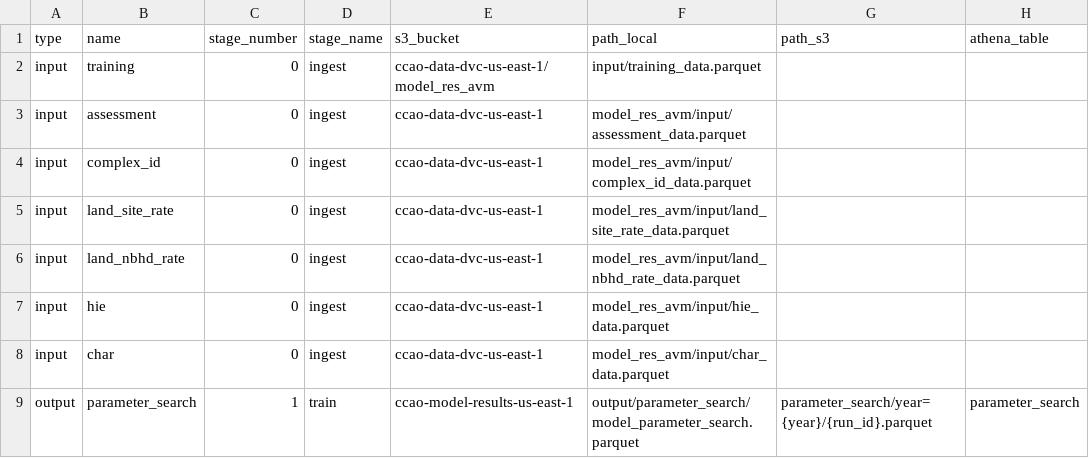
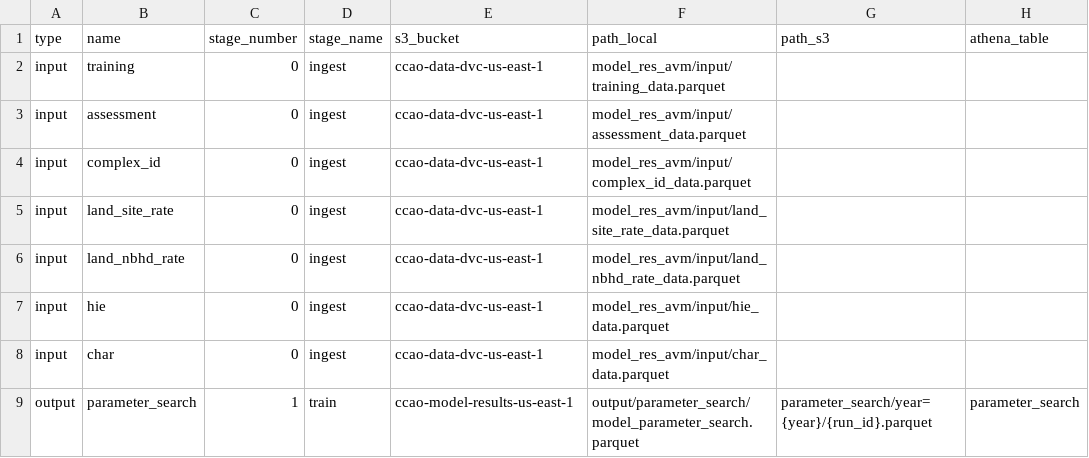
Before and after one commit to ccao-data/model-res-avm, a CSV file: misc/file_dict.csv, drawn as a sheet; only a part is shown; the diff names each change by its address in the sheet, - before the commit and + after, or states it on an @@ line.

Commit message:
Update file_dict.csv

```diff
--- a/misc/file_dict.csv
+++ b/misc/file_dict.csv
-E2 (s3_bucket): ccao-data-dvc-us-east-1/model_res_avm
+E2 (s3_bucket): ccao-data-dvc-us-east-1
-F2 (path_local): input/training_data.parquet
+F2 (path_local): model_res_avm/input/training_data.parquet
```
